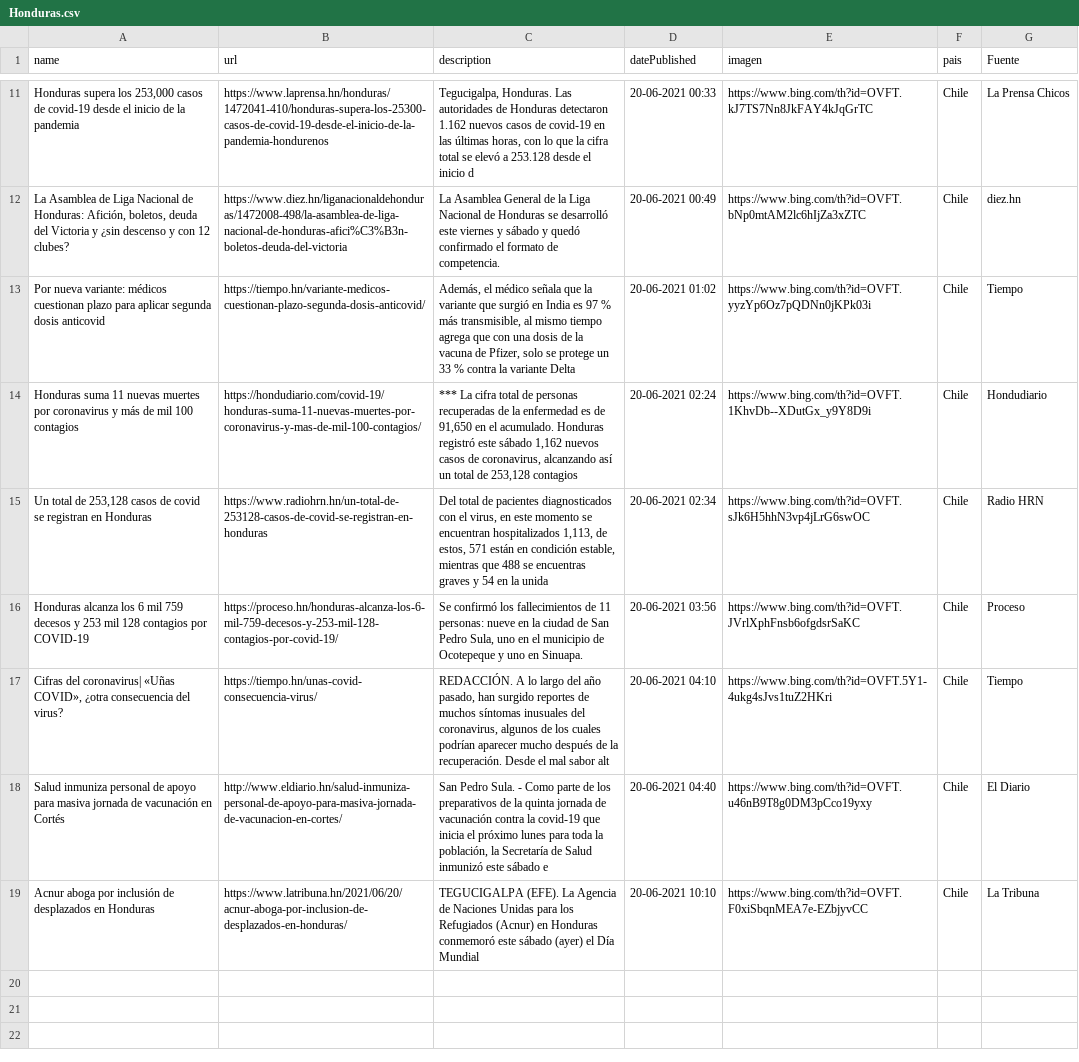
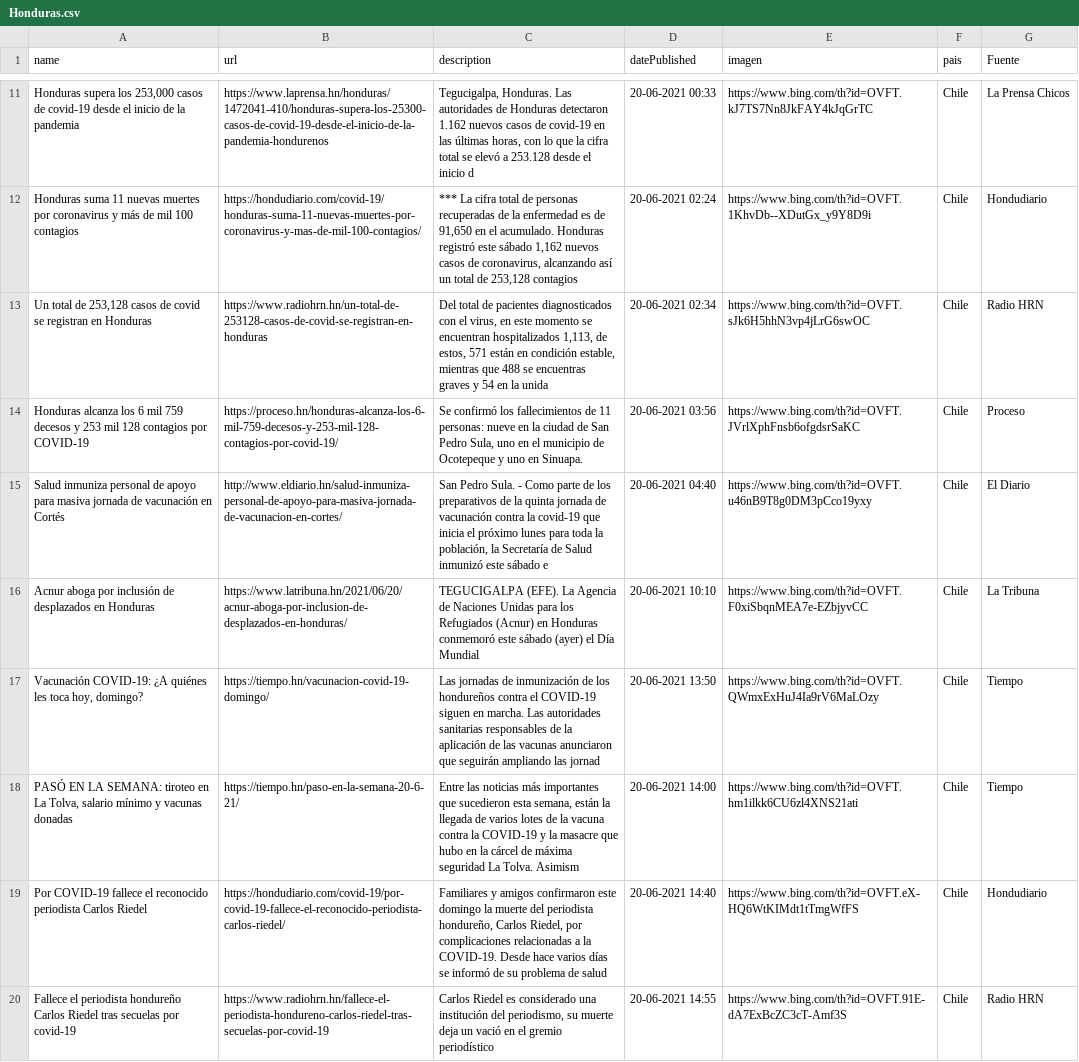
Before and after one commit to hectorflores329/github-actions_HN, a CSV file: Bing/News/Honduras.csv, drawn as a sheet; only a part is shown, gaps mark what is left out; removed rows and columns are numbered as before the commit, all else as after; the diff covers the shown part only; the diff names each change by its address in the sheet, - before the commit and + after, or states it on an @@ line.

Commit message:
Descargado archivos

```diff
--- a/Bing/News/Honduras.csv
+++ b/Bing/News/Honduras.csv
-row 12: La Asamblea de Liga Nacional de Honduras: Afición, boletos, deuda del Victoria y ¿sin descenso y con 12 clubes? | https://www.diez.hn/liganacionaldehonduras/1472008-498/la-asamblea-de-liga-nacional-de-honduras-afici%C3%B3n-boletos-deuda-del-victoria | La Asamblea General de la Liga Nacional de Honduras se desarrolló este viernes y sábado y quedó confirmado el formato de competencia. | 20-06-2021 00:49 | https://www.bing.com/th?id=OVFT.bNp0mtAM2lc6hIjZa3xZTC | Chile | diez.hn
-row 13: Por nueva variante: médicos cuestionan plazo para aplicar segunda dosis anticovid | https://tiempo.hn/variante-medicos-cuestionan-plazo-segunda-dosis-anticovid/ | Además, el médico señala que la variante que surgió en India es 97 % más transmisible, al mismo tiempo agrega que con una dosis de la vacuna de Pfizer, solo se protege un 33 % contra la variante Delta | 20-06-2021 01:02 | https://www.bing.com/th?id=OVFT.yyzYp6Oz7pQDNn0jKPk03i | Chile | Tiempo
-row 17: Cifras del coronavirus| «Uñas COVID», ¿otra consecuencia del virus? | https://tiempo.hn/unas-covid-consecuencia-virus/ | REDACCIÓN. A lo largo del año pasado, han surgido reportes de muchos síntomas inusuales del coronavirus, algunos de los cuales podrían aparecer mucho después de la recuperación. Desde el mal sabor alt | 20-06-2021 04:10 | https://www.bing.com/th?id=OVFT.5Y1-4ukg4sJvs1tuZ2HKri | Chile | Tiempo
+row 17: Vacunación COVID-19: ¿A quiénes les toca hoy, domingo? | https://tiempo.hn/vacunacion-covid-19-domingo/ | Las jornadas de inmunización de los hondureños contra el COVID-19 siguen en marcha. Las autoridades sanitarias responsables de la aplicación de las vacunas anunciaron que seguirán ampliando las jornad | 20-06-2021 13:50 | https://www.bing.com/th?id=OVFT.QWmxExHuJ4Ia9rV6MaLOzy | Chile | Tiempo
+row 18: PASÓ EN LA SEMANA: tiroteo en La Tolva, salario mínimo y vacunas donadas | https://tiempo.hn/paso-en-la-semana-20-6-21/ | Entre las noticias más importantes que sucedieron esta semana, están la llegada de varios lotes de la vacuna contra la COVID-19 y la masacre que hubo en la cárcel de máxima seguridad La Tolva. Asimism | 20-06-2021 14:00 | https://www.bing.com/th?id=OVFT.hm1ilkk6CU6zl4XNS21ati | Chile | Tiempo
+row 19: Por COVID-19 fallece el reconocido periodista Carlos Riedel | https://hondudiario.com/covid-19/por-covid-19-fallece-el-reconocido-periodista-carlos-riedel/ | Familiares y amigos confirmaron este domingo la muerte del periodista hondureño, Carlos Riedel, por complicaciones relacionadas a la COVID-19. Desde hace varios días se informó de su problema de salud | 20-06-2021 14:40 | https://www.bing.com/th?id=OVFT.eX-HQ6WtKIMdt1tTmgWfFS | Chile | Hondudiario
+row 20: Fallece el periodista hondureño Carlos Riedel tras secuelas por covid-19 | https://www.radiohrn.hn/fallece-el-periodista-hondureno-carlos-riedel-tras-secuelas-por-covid-19 | Carlos Riedel es considerado una institución del periodismo, su muerte deja un vació en el gremio periodístico | 20-06-2021 14:55 | https://www.bing.com/th?id=OVFT.91E-dA7ExBcZC3cT-Amf3S | Chile | Radio HRN
```
Also changed, not shown: 3 added rows and 3 removed rows elsewhere in this file.
